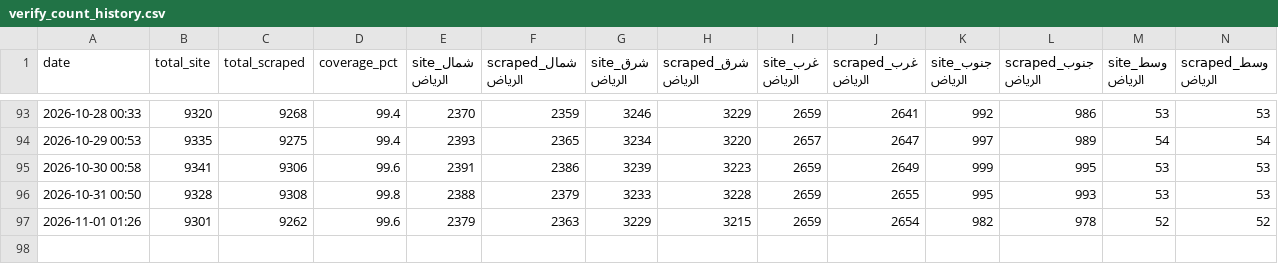
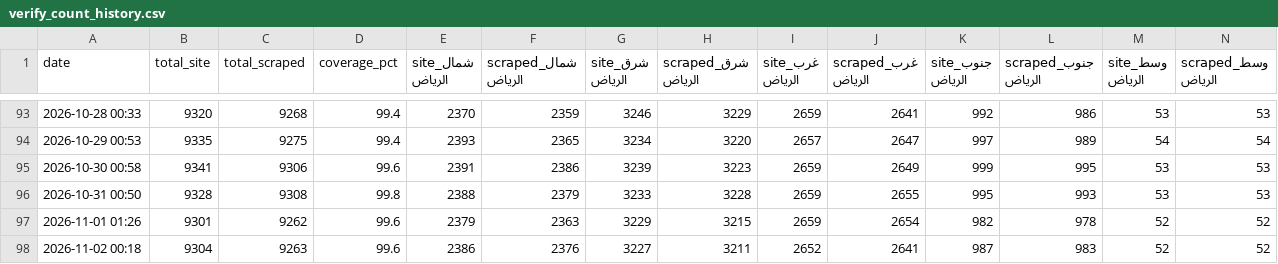
Before and after one commit to Data-Product-Hissatech/HissaTech-Opportunity, a CSV file: data/verify_count_history.csv, drawn as a sheet; only a part is shown, gaps mark what is left out; the diff names each change by its address in the sheet, - before the commit and + after, or states it on an @@ line.

```diff
--- a/data/verify_count_history.csv
+++ b/data/verify_count_history.csv
+row 98: 2026-11-02 00:18 | 9304 | 9263 | 99.6 | 2386 | 2376 | 3227 | 3211 | 2652 | 2641 | 987 | 983 | 52 | 52
```
